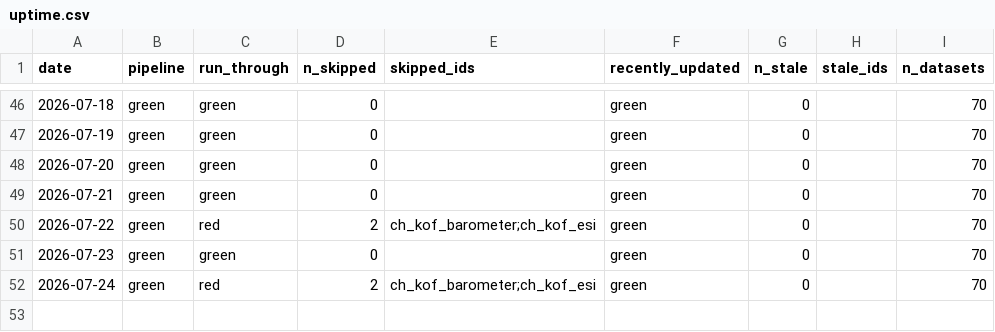
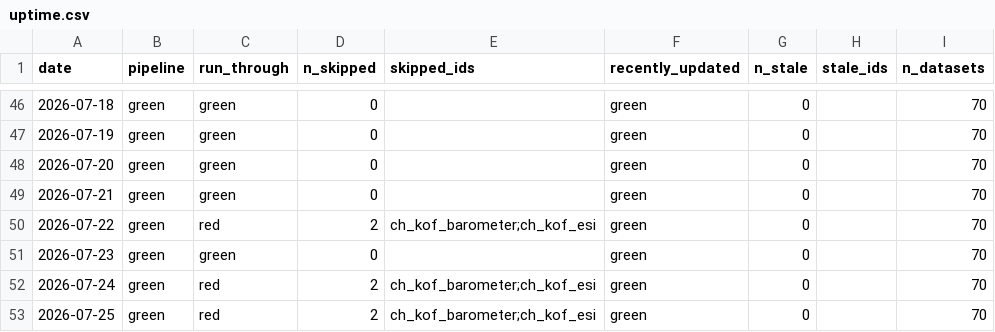
Before and after one commit to cynkra/dataseries-data, a CSV file: data/uptime.csv, drawn as a sheet; only a part is shown, gaps mark what is left out.

```diff
--- a/data/uptime.csv
+++ b/data/uptime.csv
@@ -52 +52,2 @@
 "2026-07-24","green","red","2","ch_kof_barometer;ch_kof_esi","green","0","","70"
+"2026-07-25","green","red","2","ch_kof_barometer;ch_kof_esi","green","0","","70"
```
Also changed, not shown: 38 other files.
